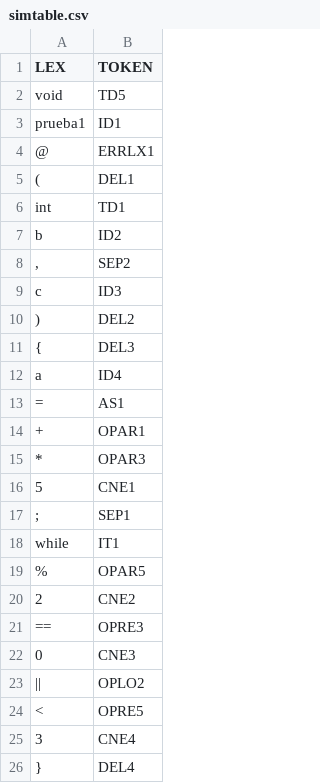
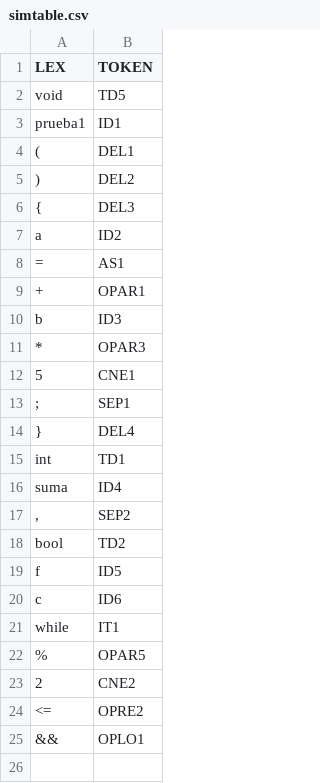
Before and after one commit to rnovec/ply-compiler-java, a CSV file: output/simtable.csv, drawn as a sheet.

```diff
--- a/output/simtable.csv
+++ b/output/simtable.csv
@@ -3,13 +3,9 @@ void,TD5
 prueba1,ID1
-@,ERRLX1
 (,DEL1
-int,TD1
-b,ID2
-",",SEP2
-c,ID3
 ),DEL2
 {,DEL3
-a,ID4
+a,ID2
 =,AS1
 +,OPAR1
+b,ID3
 *,OPAR3
@@ -17,2 +13,9 @@ a,ID4
 ;,SEP1
+},DEL4
+int,TD1
+suma,ID4
+",",SEP2
+bool,TD2
+f,ID5
+c,ID6
 while,IT1
@@ -20,7 +23,3 @@ while,IT1
 2,CNE2
-==,OPRE3
-0,CNE3
-||,OPLO2
-<,OPRE5
-3,CNE4
-},DEL4
+<=,OPRE2
+&&,OPLO1
```
Also changed, not shown: 3 other files.
